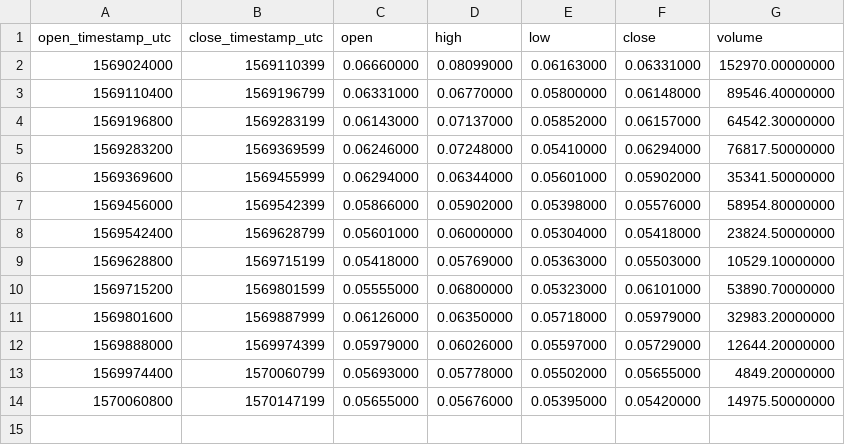
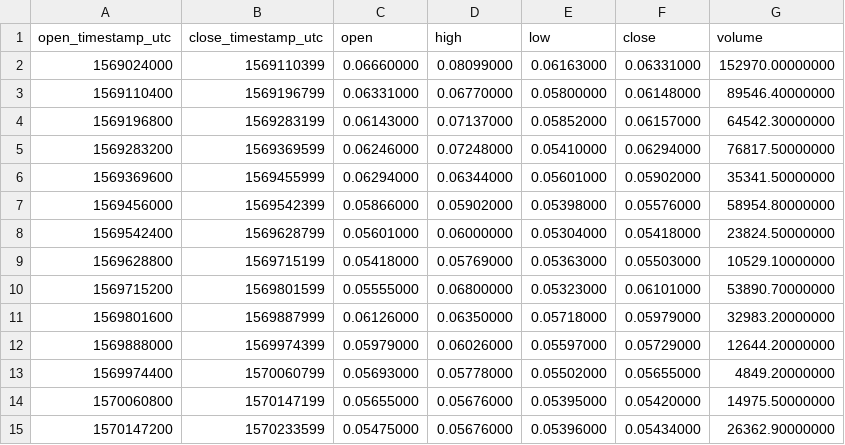
Before and after one commit to cryptobigbro/binance-BEAMBNB, a CSV file: binance-BEAMBNB-1d.csv, drawn as a sheet.

```diff
--- a/binance-BEAMBNB-1d.csv
+++ b/binance-BEAMBNB-1d.csv
@@ -14 +14,2 @@ open_timestamp_utc,close_timestamp_utc,open,high,low,close,volume
 1570060800,1570147199,0.05655000,0.05676000,0.05395000,0.05420000,14975.50000000
+1570147200,1570233599,0.05475000,0.05676000,0.05396000,0.05434000,26362.90000000
```
Also changed, not shown: binance-BEAMBNB-1h.csv, 1 other file.
